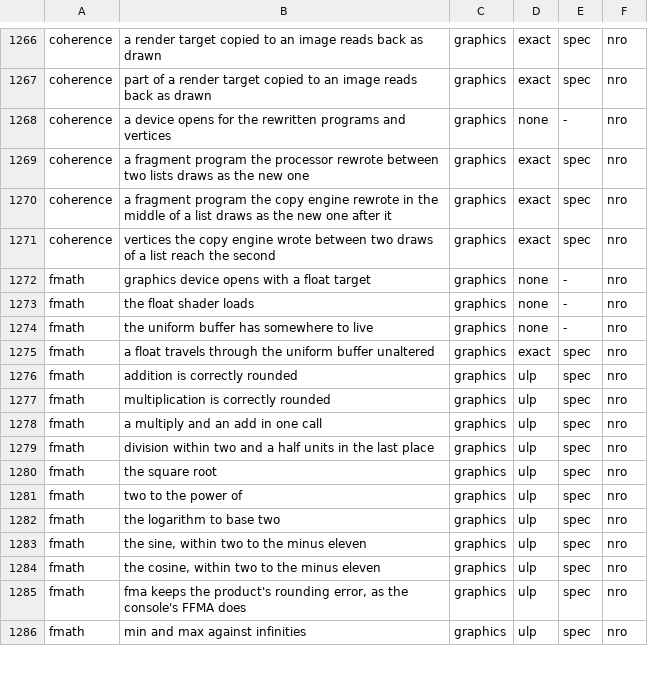
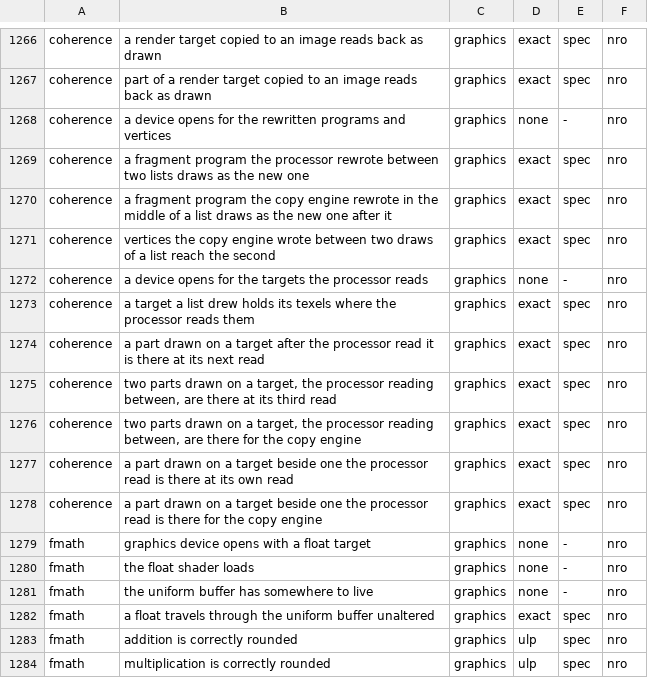
Before and after one commit to scarletnx/amberlith, a TSV file: docs/cases.tsv, drawn as a sheet; only a part is shown, gaps mark what is left out; the shorter side is filled out with more unchanged rows.

Commit message:
amberlith: coherence, parts drawn after the processor read a target
A target the processor reads in its own memory, then parts later lists draw on it and on
the one beside it. An emulator that takes the pages it opened for that read for a write
of the processor's loads the target again from the list before, over what was drawn since.

Change-Id: If2459c355a79e6aae4d97c46149885c1125b8c3b
Signed-off-by: AO55 <AO55@reden-emu.dev>

```diff
--- a/docs/cases.tsv
+++ b/docs/cases.tsv
@@ -1271,2 +1271,9 @@ coherence	a fragment program the copy engine rewrote in the middle of a list dra
 coherence	vertices the copy engine wrote between two draws of a list reach the second	graphics	exact	spec	nro
+coherence	a device opens for the targets the processor reads	graphics	none	-	nro
+coherence	a target a list drew holds its texels where the processor reads them	graphics	exact	spec	nro
+coherence	a part drawn on a target after the processor read it is there at its next read	graphics	exact	spec	nro
+coherence	two parts drawn on a target, the processor reading between, are there at its third read	graphics	exact	spec	nro
+coherence	two parts drawn on a target, the processor reading between, are there for the copy engine	graphics	exact	spec	nro
+coherence	a part drawn on a target beside one the processor read is there at its own read	graphics	exact	spec	nro
+coherence	a part drawn on a target beside one the processor read is there for the copy engine	graphics	exact	spec	nro
 fmath	graphics device opens with a float target	graphics	none	-	nro
```
Also changed, not shown: 6 other files.
